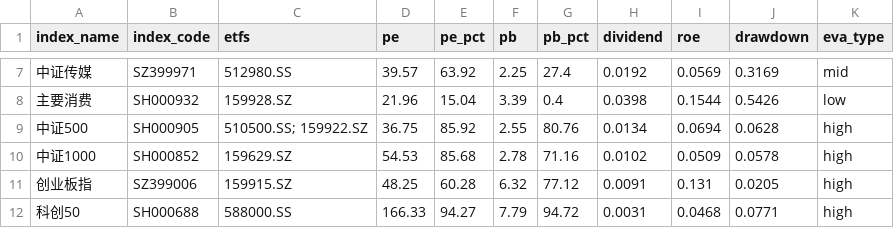
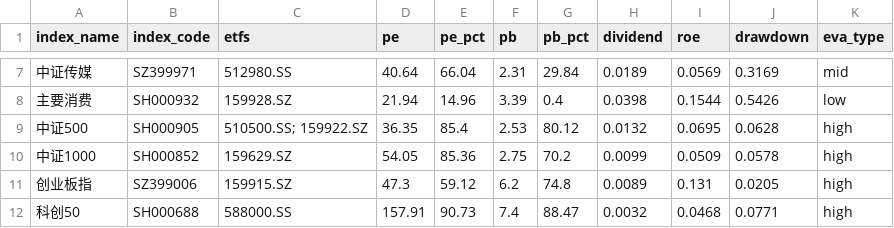
Before and after one commit to bryanzhang1024/etf-dashboard-auto, a CSV file: docs/assets.csv, drawn as a sheet; only a part is shown, gaps mark what is left out; the diff covers the shown part only.

```diff
--- a/docs/assets.csv
+++ b/docs/assets.csv
@@ -7,6 +7,6 @@ index_name,index_code,etfs,pe,pe_pct,pb,pb_pct,dividend,roe,drawdown,eva_type
-中证传媒,SZ399971,512980.SS,39.57,63.92,2.25,27.4,0.0192,0.0569,0.3169,mid
-主要消费,SH000932,159928.SZ,21.96,15.04,3.39,0.4,0.0398,0.1544,0.5426,low
-中证500,SH000905,510500.SS; 159922.SZ,36.75,85.92,2.55,80.76,0.0134,0.0694,0.0628,high
-中证1000,SH000852,159629.SZ,54.53,85.68,2.78,71.16,0.0102,0.0509,0.0578,high
-创业板指,SZ399006,159915.SZ,48.25,60.28,6.32,77.12,0.0091,0.131,0.0205,high
-科创50,SH000688,588000.SS,166.33,94.27,7.79,94.72,0.0031,0.0468,0.0771,high
+中证传媒,SZ399971,512980.SS,40.64,66.04,2.31,29.84,0.0189,0.0569,0.3169,mid
+主要消费,SH000932,159928.SZ,21.94,14.96,3.39,0.4,0.0398,0.1544,0.5426,low
+中证500,SH000905,510500.SS; 159922.SZ,36.35,85.4,2.53,80.12,0.0132,0.0695,0.0628,high
+中证1000,SH000852,159629.SZ,54.05,85.36,2.75,70.2,0.0099,0.0509,0.0578,high
+创业板指,SZ399006,159915.SZ,47.3,59.12,6.2,74.8,0.0089,0.131,0.0205,high
+科创50,SH000688,588000.SS,157.91,90.73,7.4,88.47,0.0032,0.0468,0.0771,high
```
Also changed, not shown: 69 edited cells elsewhere in this file.
